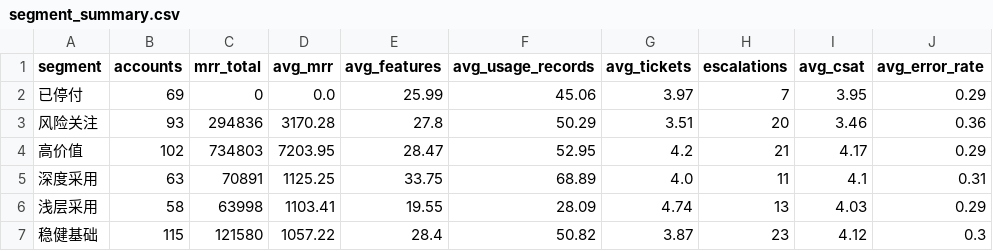
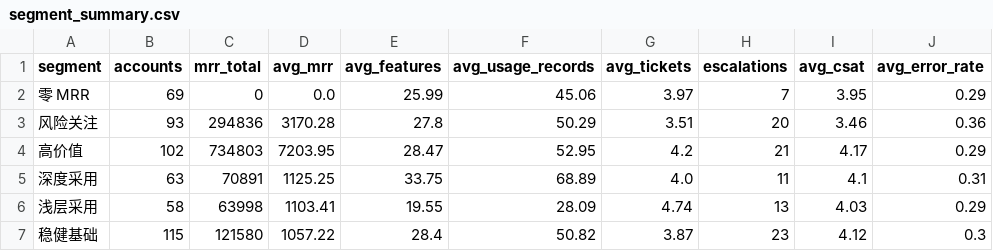
Before and after one commit to Yy3x0n/AI-Growth, a CSV file: outputs/tables/segment_summary.csv, drawn as a sheet; only a part is shown; the diff names each change by its address in the sheet, - before the commit and + after, or states it on an @@ line.

```diff
--- a/outputs/tables/segment_summary.csv
+++ b/outputs/tables/segment_summary.csv
-A2 (segment): 已停付
+A2 (segment): 零 MRR
```
Also changed, not shown: outputs/tables/account_segments.csv, 25 other files.
